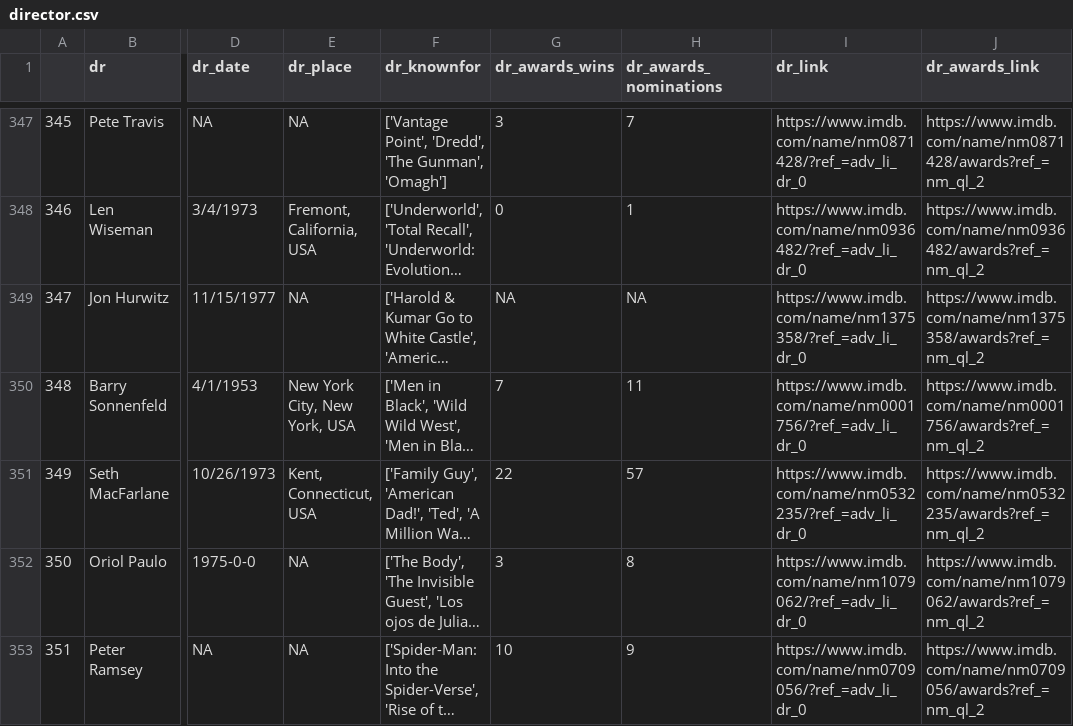
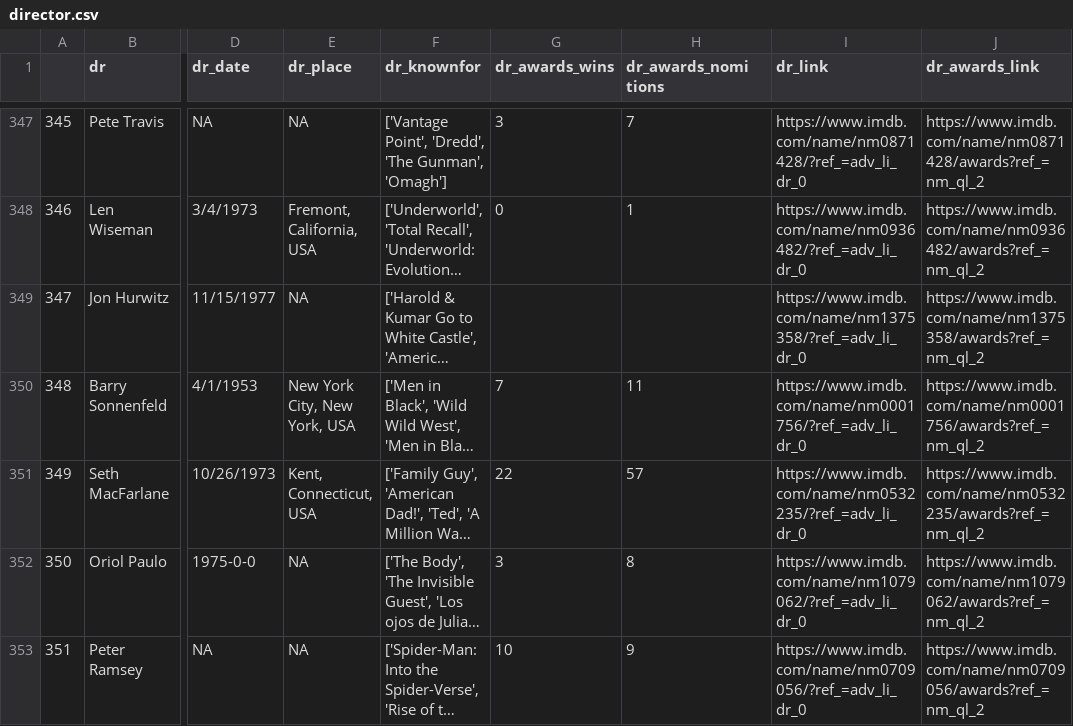
Before and after one commit to Sumi98/MovieBuzz, a CSV file: Data/director.csv, drawn as a sheet; only a part is shown, gaps mark what is left out; long unchanged cells end in …; the diff covers the shown part only; the diff names each change by its address in the sheet, - before the commit and + after, or states it on an @@ line.

```diff
--- a/Data/director.csv
+++ b/Data/director.csv
-H1: dr_awards_nominations
+H1: dr_awards_nomi tions
-G349 (dr_awards_wins): NA
+G349 (dr_awards_wins): (empty)
-H349 (dr_awards_nomi tions): NA
+H349 (dr_awards_nomi tions): (empty)
```
Also changed, not shown: 46 edited cells elsewhere in this file, 5 other files.
